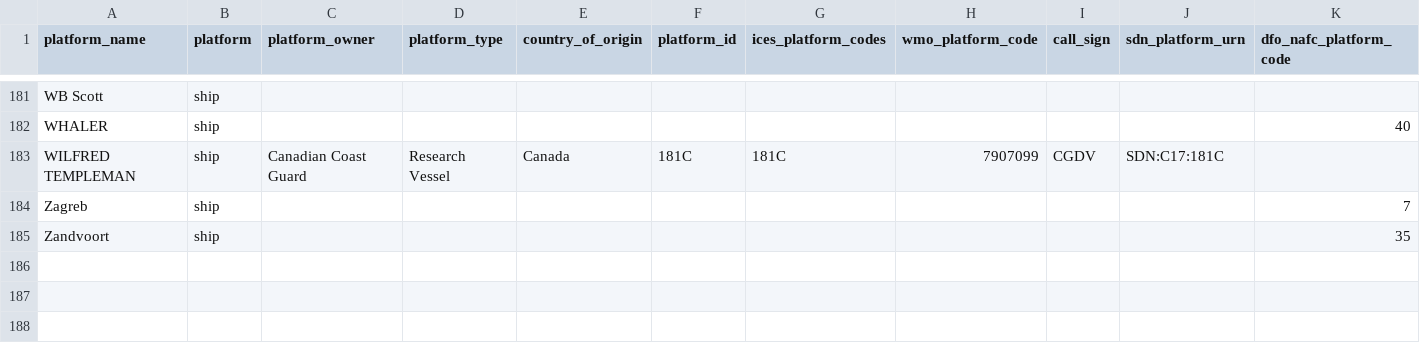
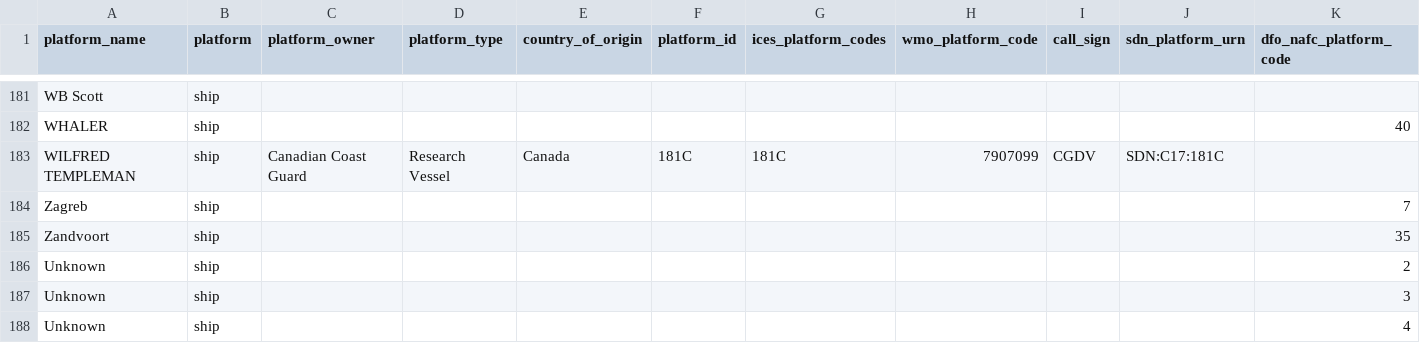
Before and after one commit to cioos-siooc/ocean-data-parser, a CSV file: ocean_data_parser/vocabularies/dfo_platforms.csv, drawn as a sheet; only a part is shown, gaps mark what is left out; rows hold the shown columns only; the diff names each change by its address in the sheet, - before the commit and + after, or states it on an @@ line.

Commit message:
add a platform place-holder for 2,3, and 4 platforms

```diff
--- a/ocean_data_parser/vocabularies/dfo_platforms.csv
+++ b/ocean_data_parser/vocabularies/dfo_platforms.csv
+row 186: Unknown | ship |  |  |  |  |  |  |  |  | 2
+row 187: Unknown | ship |  |  |  |  |  |  |  |  | 3
+row 188: Unknown | ship |  |  |  |  |  |  |  |  | 4
```
